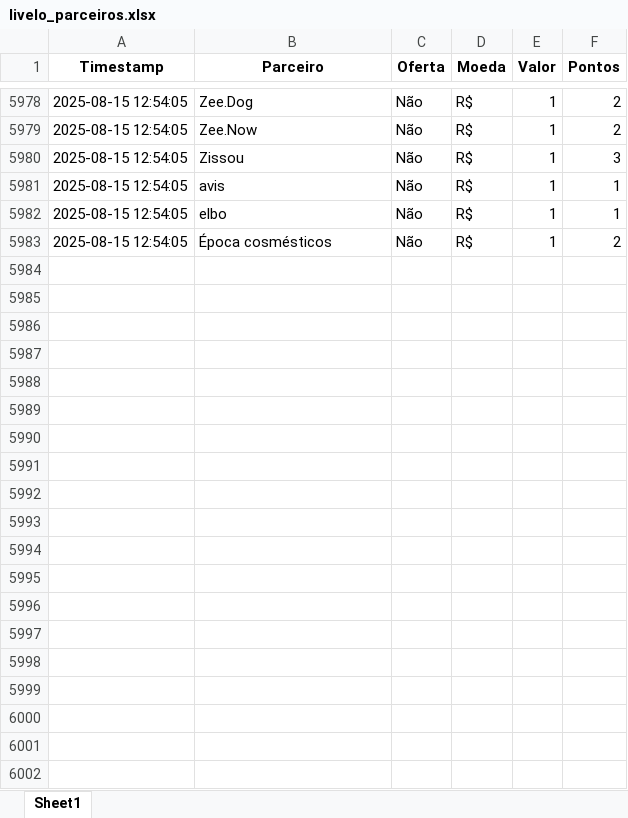
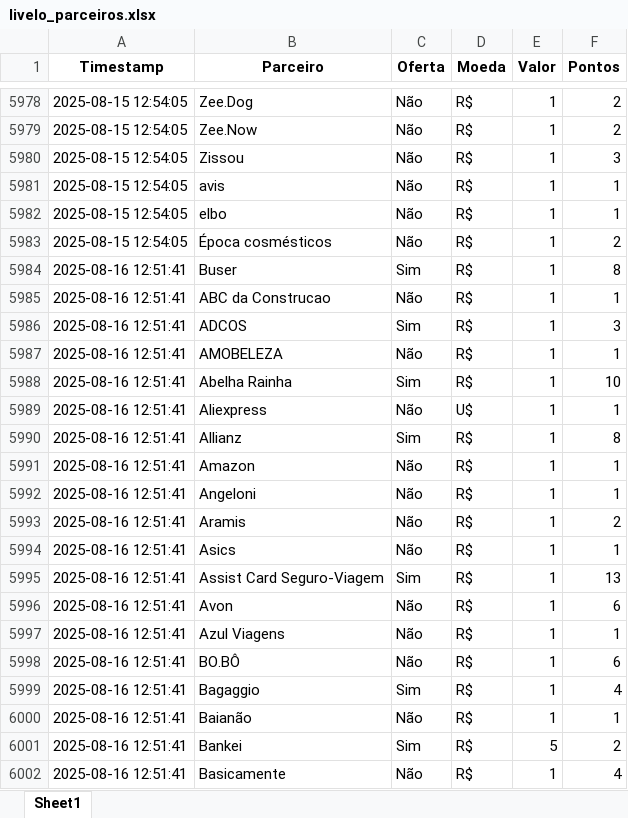
Before and after one commit to gcaressato/livelo_scraper, an Excel workbook: livelo_parceiros.xlsx, sheet Sheet1, drawn as a sheet; only a part is shown, gaps mark what is left out; values as stored, in another font and other column widths than the file's, no borders; the diff covers the shown part only; the diff names each change by its address in the sheet, - before the commit and + after, or states it on an @@ line.

```diff
--- a/livelo_parceiros.xlsx (sheet Sheet1)
+++ b/livelo_parceiros.xlsx (sheet Sheet1)
+row 5984: 2025-08-16 12:51:41 | Buser | Sim | R$ | 1 | 8
+row 5985: 2025-08-16 12:51:41 | ABC da Construcao | Não | R$ | 1 | 1
+row 5986: 2025-08-16 12:51:41 | ADCOS | Sim | R$ | 1 | 3
+row 5987: 2025-08-16 12:51:41 | AMOBELEZA | Não | R$ | 1 | 1
+row 5988: 2025-08-16 12:51:41 | Abelha Rainha | Sim | R$ | 1 | 10
+row 5989: 2025-08-16 12:51:41 | Aliexpress | Não | U$ | 1 | 1
+row 5990: 2025-08-16 12:51:41 | Allianz | Sim | R$ | 1 | 8
+row 5991: 2025-08-16 12:51:41 | Amazon | Não | R$ | 1 | 1
+row 5992: 2025-08-16 12:51:41 | Angeloni | Não | R$ | 1 | 1
+row 5993: 2025-08-16 12:51:41 | Aramis | Não | R$ | 1 | 2
+row 5994: 2025-08-16 12:51:41 | Asics | Não | R$ | 1 | 1
+row 5995: 2025-08-16 12:51:41 | Assist Card Seguro-Viagem | Sim | R$ | 1 | 13
+row 5996: 2025-08-16 12:51:41 | Avon | Não | R$ | 1 | 6
+row 5997: 2025-08-16 12:51:41 | Azul Viagens | Não | R$ | 1 | 1
+row 5998: 2025-08-16 12:51:41 | BO.BÔ | Não | R$ | 1 | 6
+row 5999: 2025-08-16 12:51:41 | Bagaggio | Sim | R$ | 1 | 4
+row 6000: 2025-08-16 12:51:41 | Baianão | Não | R$ | 1 | 1
+row 6001: 2025-08-16 12:51:41 | Bankei | Sim | R$ | 5 | 2
+row 6002: 2025-08-16 12:51:41 | Basicamente | Não | R$ | 1 | 4
```
Also changed, not shown: 236 added rows elsewhere in this sheet, 6 other files.
